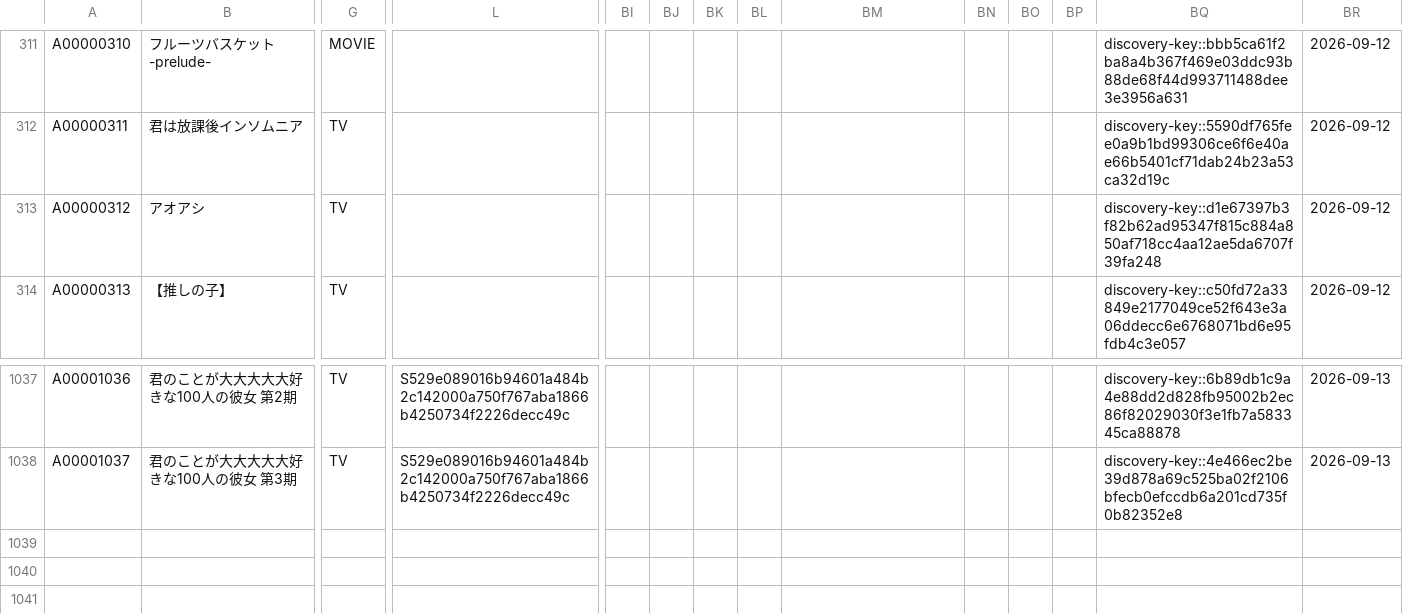
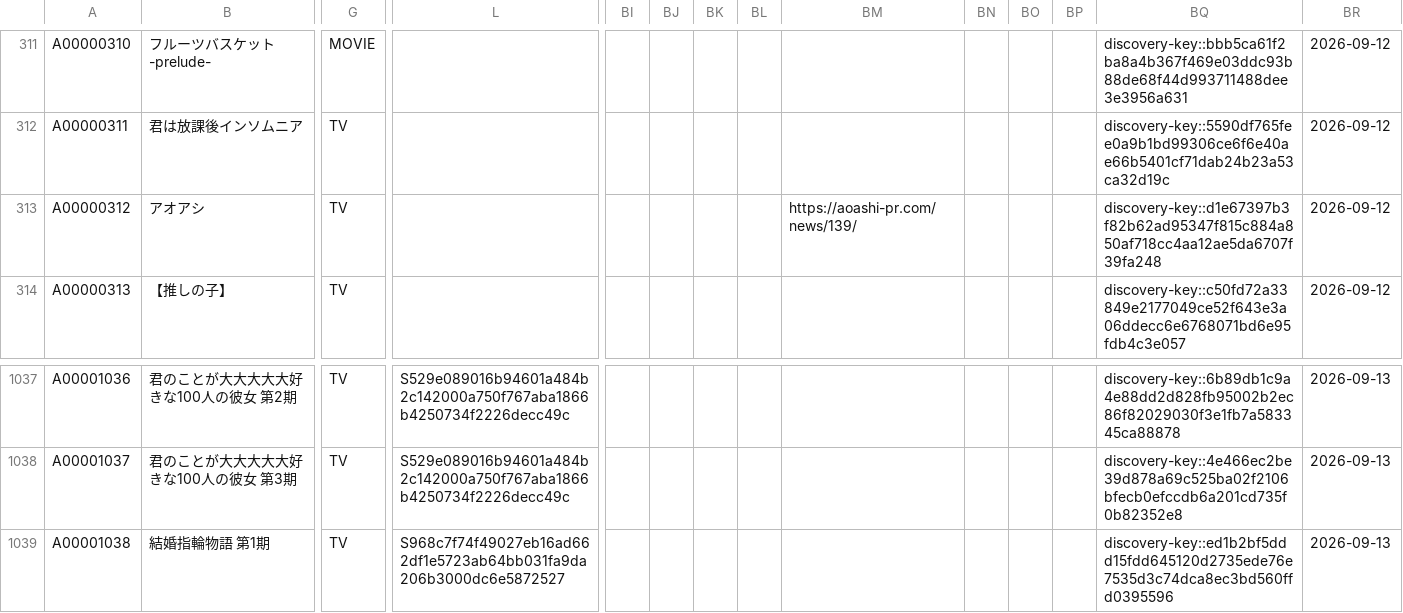
Before and after one commit to arunhistory/-anime-memory, a CSV file: confirmed/confirmed.csv, drawn as a sheet; only a part is shown, gaps mark what is left out; rows hold the shown columns only; the diff names each change by its address in the sheet, - before the commit and + after, or states it on an @@ line.

```diff
--- a/confirmed/confirmed.csv
+++ b/confirmed/confirmed.csv
-BM313: (empty)
+BM313: https://aoashi-pr.com/news/139/
+row 1039: A00001038 | 結婚指輪物語 第1期 | TV | S968c7f74f49027eb16ad662df1e5723ab64bb031fa9da206b3000dc6e5872527 |  |  |  |  |  |  |  |  | discovery-key::ed1b2bf5ddd15fdd645120d2735ede76e7535d3c74dca8ec3bd560ffd0395596 | 2026-09-13
```
Also changed, not shown: 30 other files.
